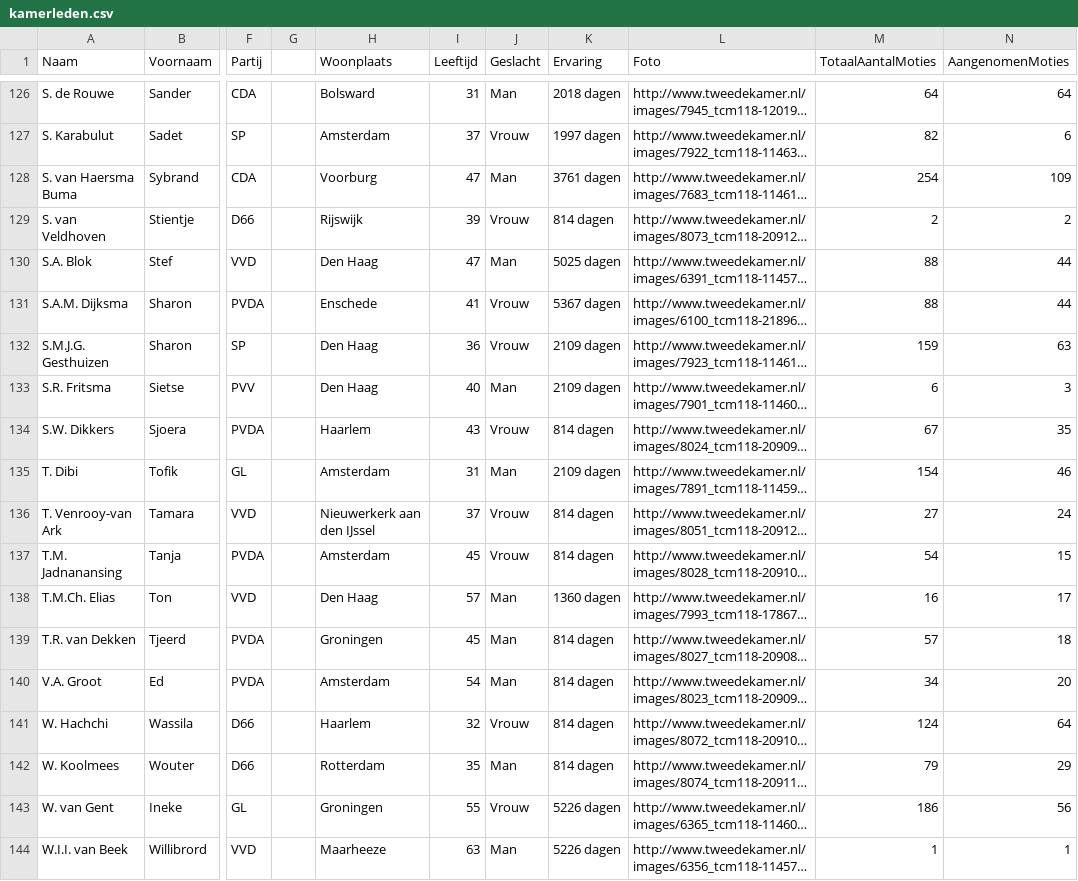
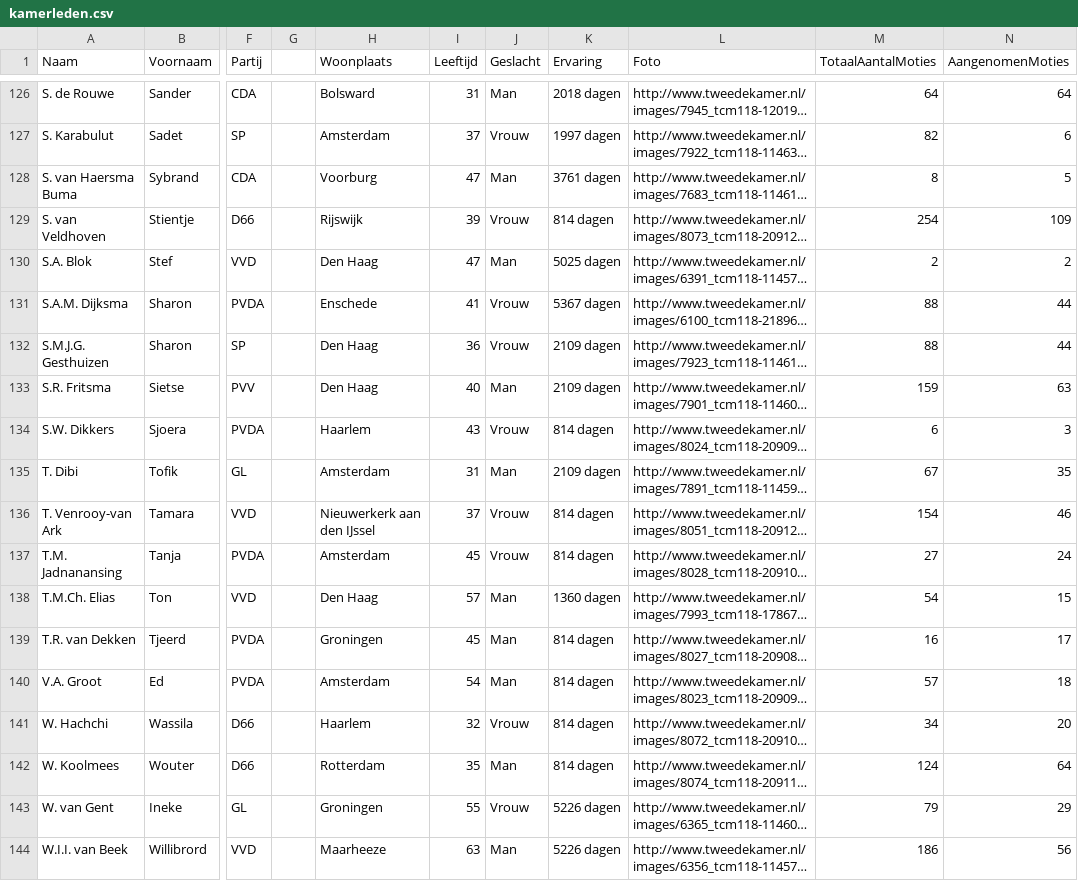
Before and after one commit to marcdejonge/AppVoorDemocratie, a CSV file: kamerleden.csv (was KamerOverzicht/res/web/kamerleden.csv), drawn as a sheet; only a part is shown, gaps mark what is left out; long unchanged cells end in …; the diff covers the shown part only; the diff names each change by its address in the sheet, - before the commit and + after, or states it on an @@ line.

```diff
--- a/KamerOverzicht/res/web/kamerleden.csv
+++ b/kamerleden.csv
-M128 (TotaalAantalMoties): 254
+M128 (TotaalAantalMoties): 8
-N128 (AangenomenMoties): 109
+N128 (AangenomenMoties): 5
-M129 (TotaalAantalMoties): 2
+M129 (TotaalAantalMoties): 254
-N129 (AangenomenMoties): 2
+N129 (AangenomenMoties): 109
-M130 (TotaalAantalMoties): 88
+M130 (TotaalAantalMoties): 2
-N130 (AangenomenMoties): 44
+N130 (AangenomenMoties): 2
-M132 (TotaalAantalMoties): 159
+M132 (TotaalAantalMoties): 88
-N132 (AangenomenMoties): 63
+N132 (AangenomenMoties): 44
-M133 (TotaalAantalMoties): 6
+M133 (TotaalAantalMoties): 159
-N133 (AangenomenMoties): 3
+N133 (AangenomenMoties): 63
-M134 (TotaalAantalMoties): 67
+M134 (TotaalAantalMoties): 6
-N134 (AangenomenMoties): 35
+N134 (AangenomenMoties): 3
-M135 (TotaalAantalMoties): 154
+M135 (TotaalAantalMoties): 67
-N135 (AangenomenMoties): 46
+N135 (AangenomenMoties): 35
-M136 (TotaalAantalMoties): 27
+M136 (TotaalAantalMoties): 154
-N136 (AangenomenMoties): 24
+N136 (AangenomenMoties): 46
-M137 (TotaalAantalMoties): 54
+M137 (TotaalAantalMoties): 27
-N137 (AangenomenMoties): 15
+N137 (AangenomenMoties): 24
-M138 (TotaalAantalMoties): 16
+M138 (TotaalAantalMoties): 54
-N138 (AangenomenMoties): 17
+N138 (AangenomenMoties): 15
-M139 (TotaalAantalMoties): 57
+M139 (TotaalAantalMoties): 16
-N139 (AangenomenMoties): 18
+N139 (AangenomenMoties): 17
-M140 (TotaalAantalMoties): 34
+M140 (TotaalAantalMoties): 57
-N140 (AangenomenMoties): 20
+N140 (AangenomenMoties): 18
-M141 (TotaalAantalMoties): 124
+M141 (TotaalAantalMoties): 34
-N141 (AangenomenMoties): 64
+N141 (AangenomenMoties): 20
-M142 (TotaalAantalMoties): 79
+M142 (TotaalAantalMoties): 124
-N142 (AangenomenMoties): 29
+N142 (AangenomenMoties): 64
-M143 (TotaalAantalMoties): 186
+M143 (TotaalAantalMoties): 79
-N143 (AangenomenMoties): 56
+N143 (AangenomenMoties): 29
-M144 (TotaalAantalMoties): 1
+M144 (TotaalAantalMoties): 186
-N144 (AangenomenMoties): 1
+N144 (AangenomenMoties): 56
```
Also changed, not shown: 16 edited cells elsewhere in this file, 32 other files.
